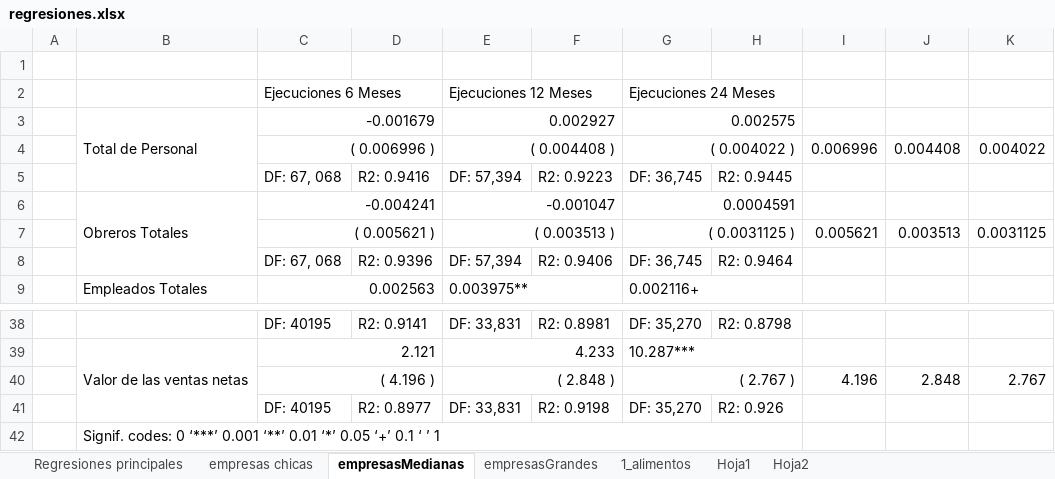
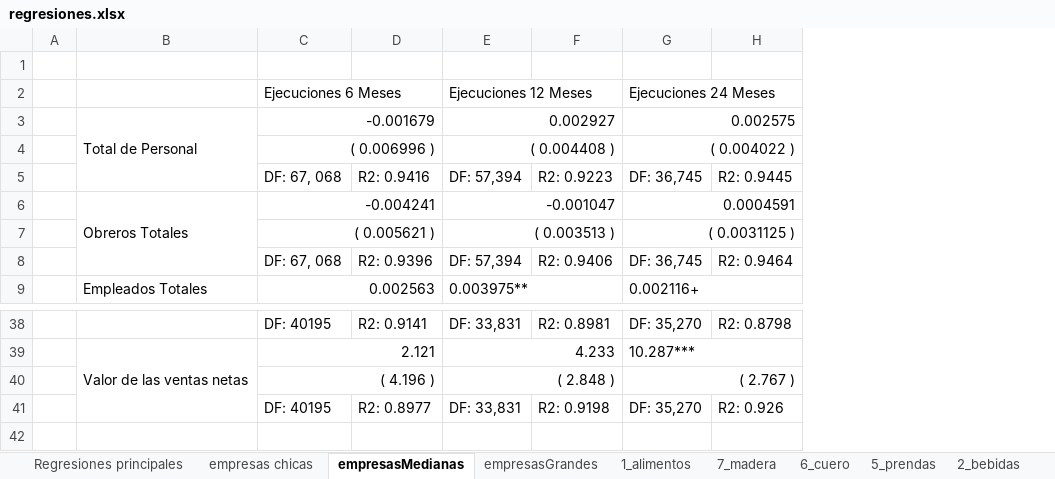
Before and after one commit to coronate-zz/Tesis, an Excel workbook: regresiones.xlsx, sheet empresasMedianas, drawn as a sheet; only a part is shown, gaps mark what is left out; values as stored, in another font and other column widths than the file's, no cell formats; the diff names each change by its address in the sheet, - before the commit and + after, or states it on an @@ line.

Commit message:
se agergan cambios a empresas, HK, 20 junio

```diff
--- a/regresiones.xlsx (sheet empresasMedianas)
+++ b/regresiones.xlsx (sheet empresasMedianas)
-sheet tab: Hoja1
+sheet tab: 7_madera
-sheet tab: Hoja2
+sheet tab: 6_cuero
+sheet tab: 5_prendas
+sheet tab: 2_bebidas
-column I, rows 4-7: 0.006996 |  |  | 0.005621; row 40: 4.196
-column J, rows 4-7: 0.004408 |  |  | 0.003513; row 40: 2.848
-column K, rows 4-7: 0.004022 |  |  | 0.0031125; row 40: 2.767
-row 42:  | Signif. codes: 0 ‘***’ 0.001 ‘**’ 0.01 ‘*’ 0.05 ‘+’ 0.1 ‘ ’ 1
```
Also changed, not shown: sheet empresasGrandes, sheet 6_cuero, sheet 7_madera, sheet 1_alimentos, sheet empresas chicas, sheet Regresiones principales, other sheet tabs, cell formats, formulas that keep their value, 9 other files.
